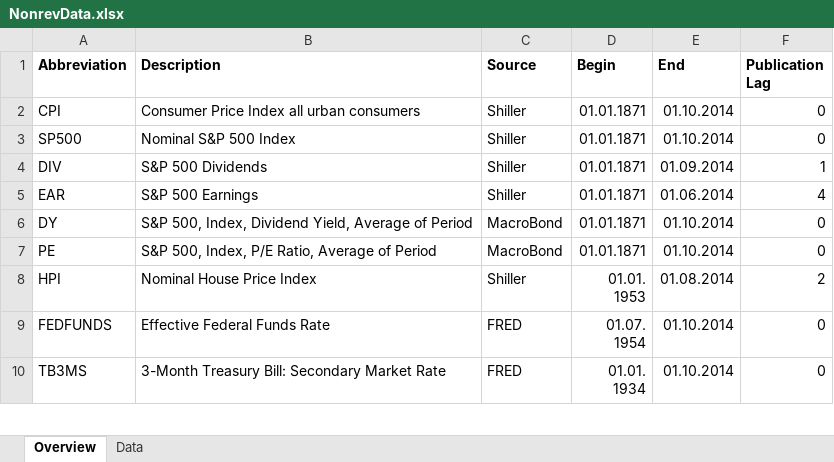
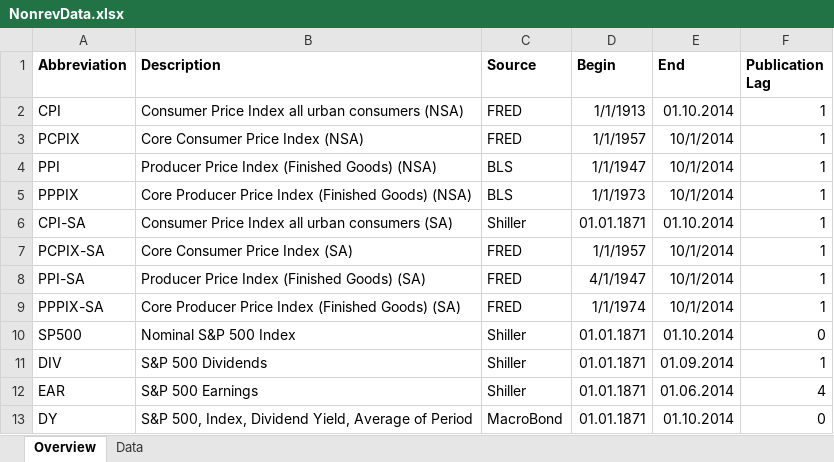
Before and after one commit to bbeckers/bubblesbreakdowns, an Excel workbook: data/NonrevData.xlsx, sheet Overview, drawn as a sheet; only a part is shown; the shorter side is filled out with more unchanged rows; values as stored, in another font and other column widths than the file's, no borders; the diff names each change by its address in the sheet, - before the commit and + after, or states it on an @@ line.

```diff
--- a/data/NonrevData.xlsx (sheet Overview)
+++ b/data/NonrevData.xlsx (sheet Overview)
-B2 (Description): Consumer Price Index all urban consumers
+B2 (Description): Consumer Price Index all urban consumers (NSA)
-C2 (Source): Shiller
+C2 (Source): FRED
-D2 (Begin): 01.01.1871
+D2 (Begin): 1/1/1913
-F2 (Publication Lag): 0
+F2 (Publication Lag): 1
+row 3: PCPIX | Core Consumer Price Index (NSA) | FRED | 1/1/1957 | 10/1/2014 | 1
+row 4: PPI | Producer Price Index (Finished Goods) (NSA) | BLS | 1/1/1947 | 10/1/2014 | 1
+row 5: PPPIX | Core Producer Price Index (Finished Goods) (NSA) | BLS | 1/1/1973 | 10/1/2014 | 1
+row 6: CPI-SA | Consumer Price Index all urban consumers (SA) | Shiller | 01.01.1871 | 01.10.2014 | 1
+row 7: PCPIX-SA | Core Consumer Price Index (SA) | FRED | 1/1/1957 | 10/1/2014 | 1
+row 8: PPI-SA | Producer Price Index (Finished Goods) (SA) | FRED | 4/1/1947 | 10/1/2014 | 1
+row 9: PPPIX-SA | Core Producer Price Index (Finished Goods) (SA) | FRED | 1/1/1974 | 10/1/2014 | 1
```
Also changed, not shown: sheet Data, 6 other files.
